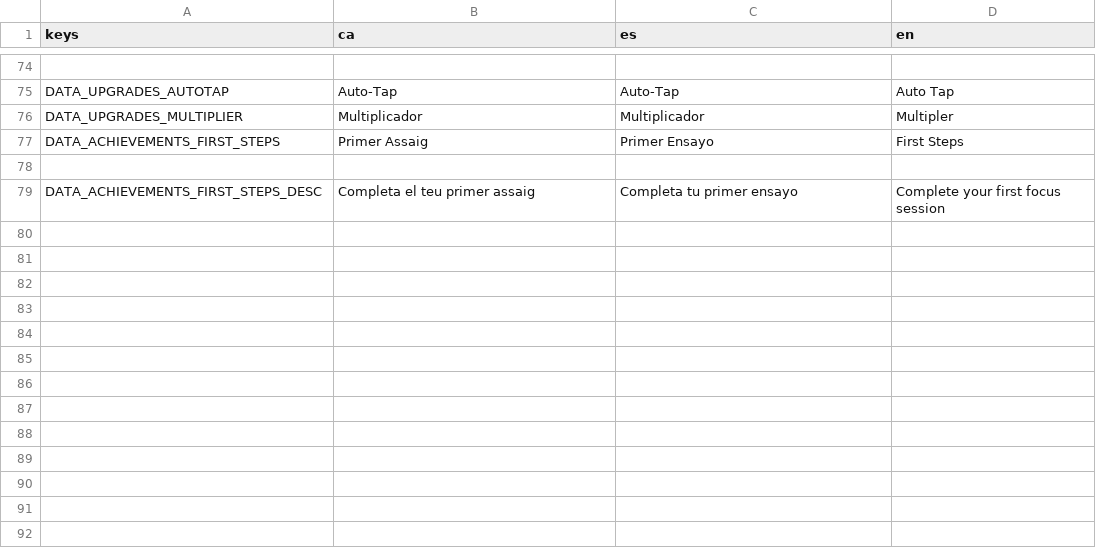
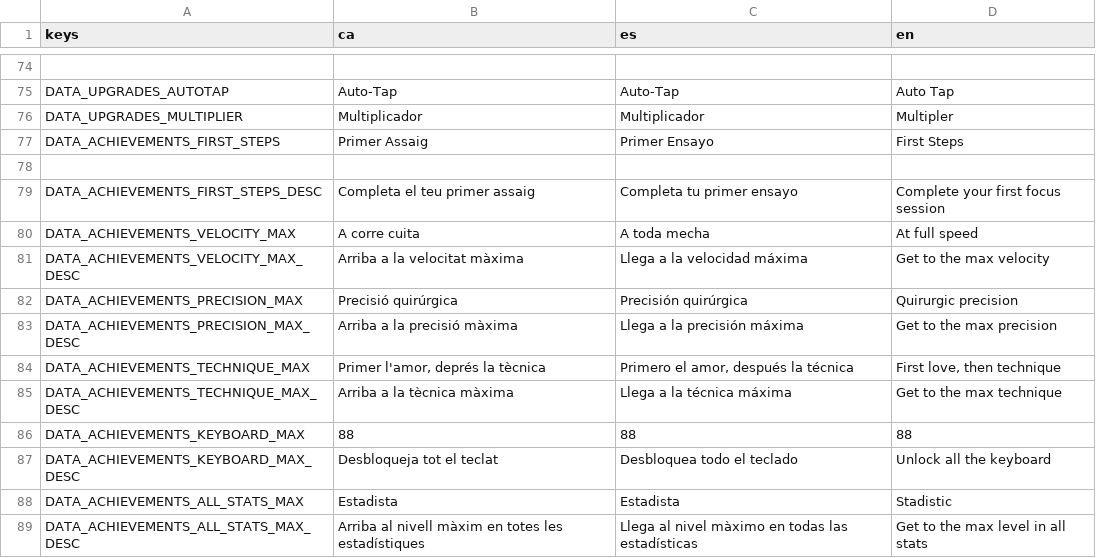
Before and after one commit to solsolet/MemoriaTFM, a CSV file: pianissimo/assets/i18n/translations.csv, drawn as a sheet; only a part is shown, gaps mark what is left out; the diff names each change by its address in the sheet, - before the commit and + after, or states it on an @@ line.

```diff
--- a/pianissimo/assets/i18n/translations.csv
+++ b/pianissimo/assets/i18n/translations.csv
+row 80: DATA_ACHIEVEMENTS_VELOCITY_MAX | A corre cuita | A toda mecha | At full speed
+row 81: DATA_ACHIEVEMENTS_VELOCITY_MAX_DESC | Arriba a la velocitat màxima | Llega a la velocidad máxima | Get to the max velocity
+row 82: DATA_ACHIEVEMENTS_PRECISION_MAX | Precisió quirúrgica | Precisión quirúrgica | Quirurgic precision
+row 83: DATA_ACHIEVEMENTS_PRECISION_MAX_DESC | Arriba a la precisió màxima | Llega a la precisión máxima | Get to the max precision
+row 84: DATA_ACHIEVEMENTS_TECHNIQUE_MAX | Primer l'amor, deprés la tècnica | Primero el amor, después la técnica | First love, then technique
+row 85: DATA_ACHIEVEMENTS_TECHNIQUE_MAX_DESC | Arriba a la tècnica màxima | Llega a la técnica máxima | Get to the max technique
+row 86: DATA_ACHIEVEMENTS_KEYBOARD_MAX | 88 | 88 | 88
+row 87: DATA_ACHIEVEMENTS_KEYBOARD_MAX_DESC | Desbloqueja tot el teclat | Desbloquea todo el teclado | Unlock all the keyboard
+row 88: DATA_ACHIEVEMENTS_ALL_STATS_MAX | Estadista | Estadista | Stadistic
+row 89: DATA_ACHIEVEMENTS_ALL_STATS_MAX_DESC | Arriba al nivell màxim en totes les estadístiques | Llega al nivel màximo en todas las estadísticas | Get to the max level in all stats
```
Also changed, not shown: 9 other files.
